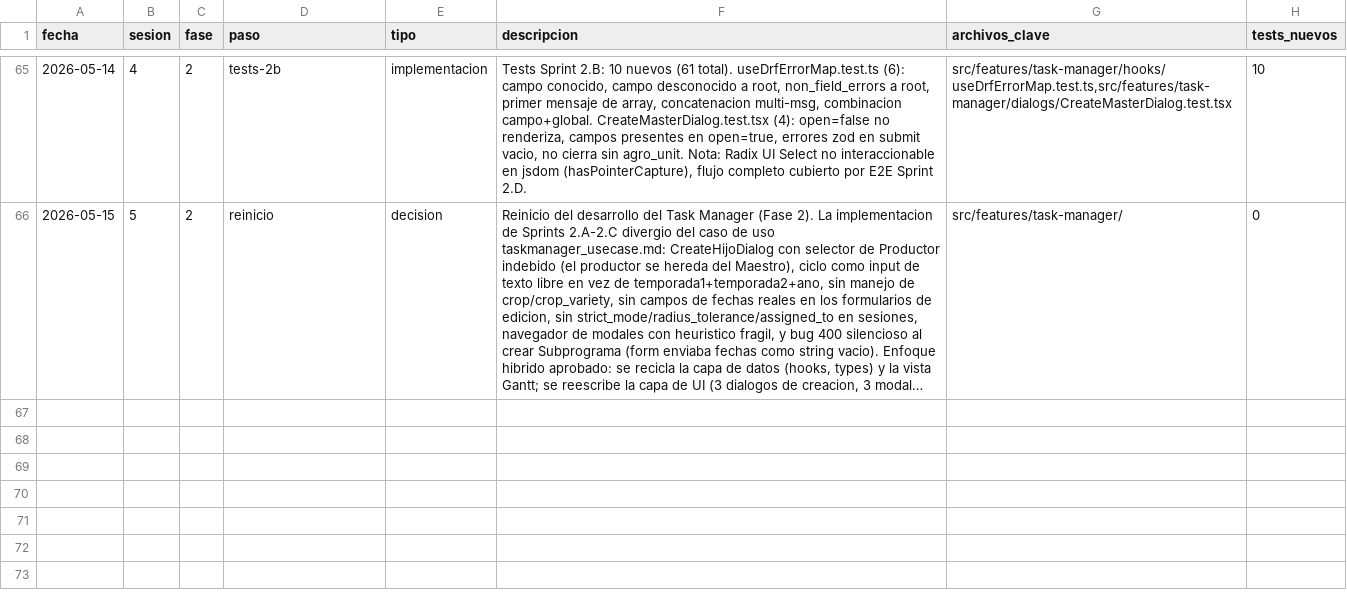
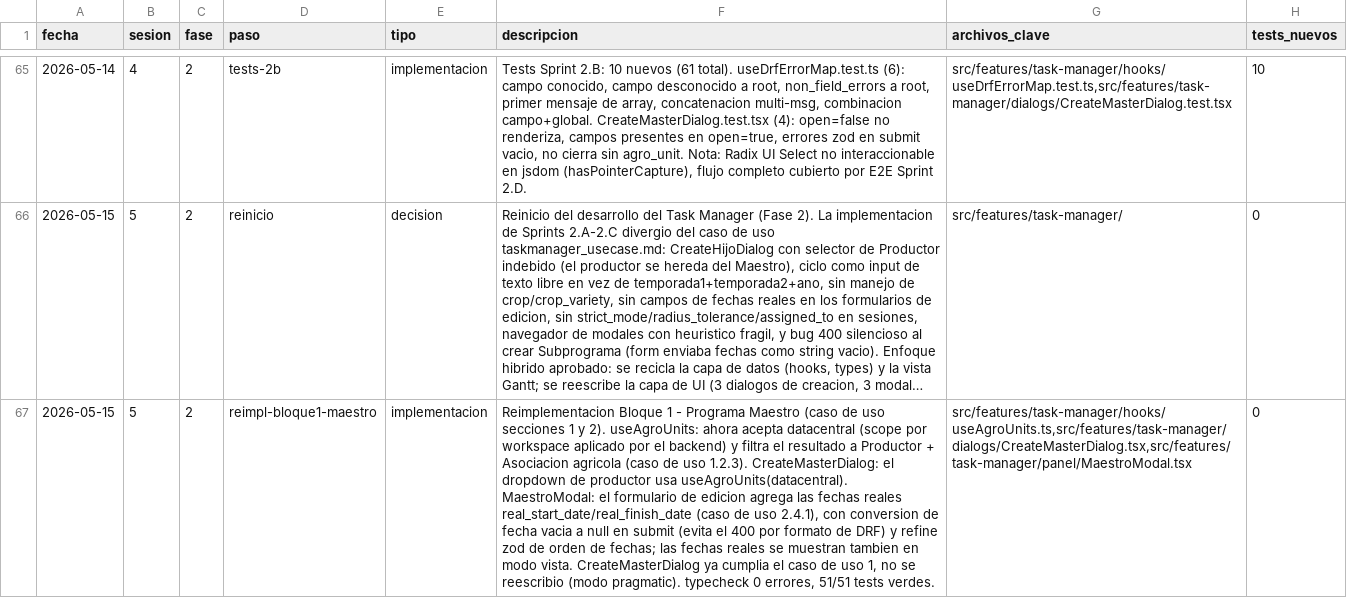
Before and after one commit to aeguzsando1987/ciagro-frontend, a CSV file: logs/dev_log.csv, drawn as a sheet; only a part is shown, gaps mark what is left out; long unchanged cells end in …; the diff names each change by its address in the sheet, - before the commit and + after, or states it on an @@ line.

Commit message:
feat(task-manager): Bloque 1 — Programa Maestro alineado al caso de uso
Sesión 5, 2026-05-15. Reimplementación del Task Manager — Bloque 1.

Caso de uso §1 y §2 (taskmanager_usecase.md).

useAgroUnits:
- Acepta `datacentral` y lo pasa a /organizations/ — el scope por
  workspace lo aplica el backend (AgroUnitListView, regla crítica #7)
- Filtra el resultado a Productor + Asociación agrícola (caso de uso
  §1.2.3); antes solo traía Productor

CreateMasterDialog:
- El dropdown de productor usa useAgroUnits(datacentral): muestra solo
  los productores del workspace activo
- El resto del diálogo ya cumplía el caso de uso §1, no se reescribió

MaestroModal:
- Formulario de edición: agrega las fechas reales real_start_date /
  real_finish_date (caso de uso §2.4.1)
- Conversión de fecha vacía a null en submit — evita el 400 de DRF por
  formato de fecha vacía
- Refine zod: la fecha real de inicio no puede ser posterior a la de fin
- Las fechas reales se muestran también en modo vista

Verificación: npm run typecheck (0 errores), npm run test (51/51 verde),
demo manual en navegador aprobada (crear Maestro, editar fecha real y
status en workspace "AgroNorte — Operaciones").

```diff
--- a/logs/dev_log.csv
+++ b/logs/dev_log.csv
+row 67: 2026-05-15 | 5 | 2 | reimpl-bloque1-maestro | implementacion | Reimplementacion Bloque 1 - Programa Maestro (caso de uso secciones 1 y 2). useAgroUnits: ahora acepta datacentral (scope por workspace aplicado por el backend) y filtra el resultado a Productor + Asociacion agricola (caso de uso 1.2.3). CreateMasterDialog: el dropdown de productor usa useAgroUnits(datacentral). MaestroModal: el formulario de edicion agrega las fechas reales real_start_date/real_finish_date (caso de uso 2.4.1), con conversion de fecha vacia a null en submit (evita el 400 por formato de DRF) y refine zod de orden de fechas; las fechas reales se muestran tambien en modo vista. CreateMasterDialog ya cumplia el caso de uso 1, no se reescribio (modo pragmatic). typecheck 0 errores, 51/51 tests verdes. | src/features/task-manager/hooks/useAgroUnits.ts,src/features/task-manager/dialogs/CreateMasterDialog.tsx,src/features/task-manager/panel/MaestroModal.tsx | 0
```
Also changed, not shown: 4 other files.
